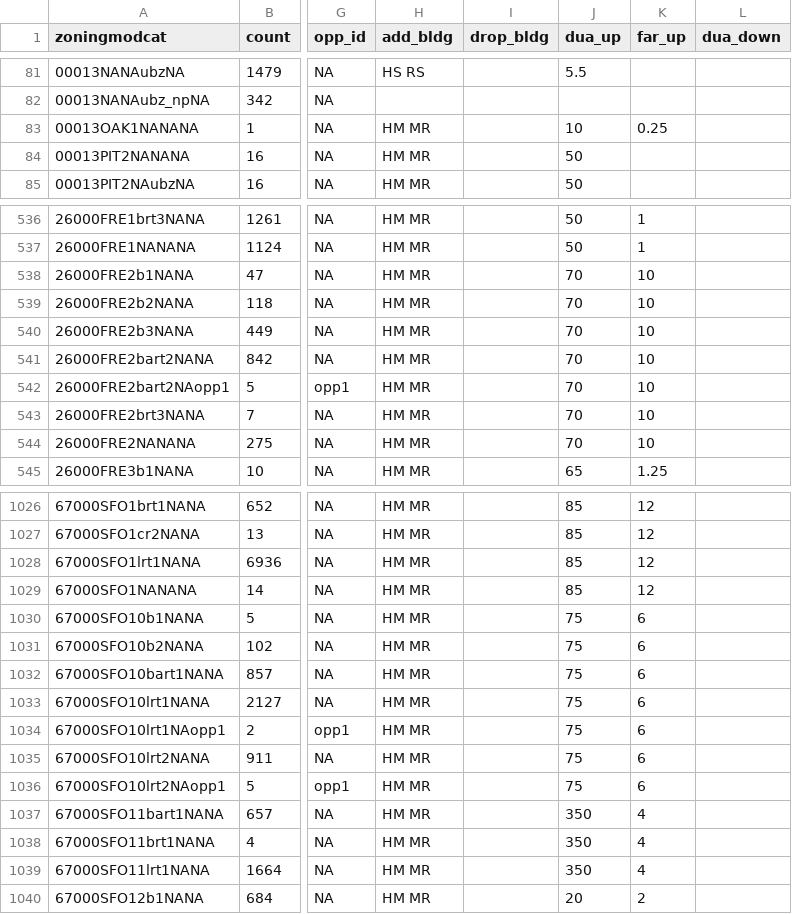
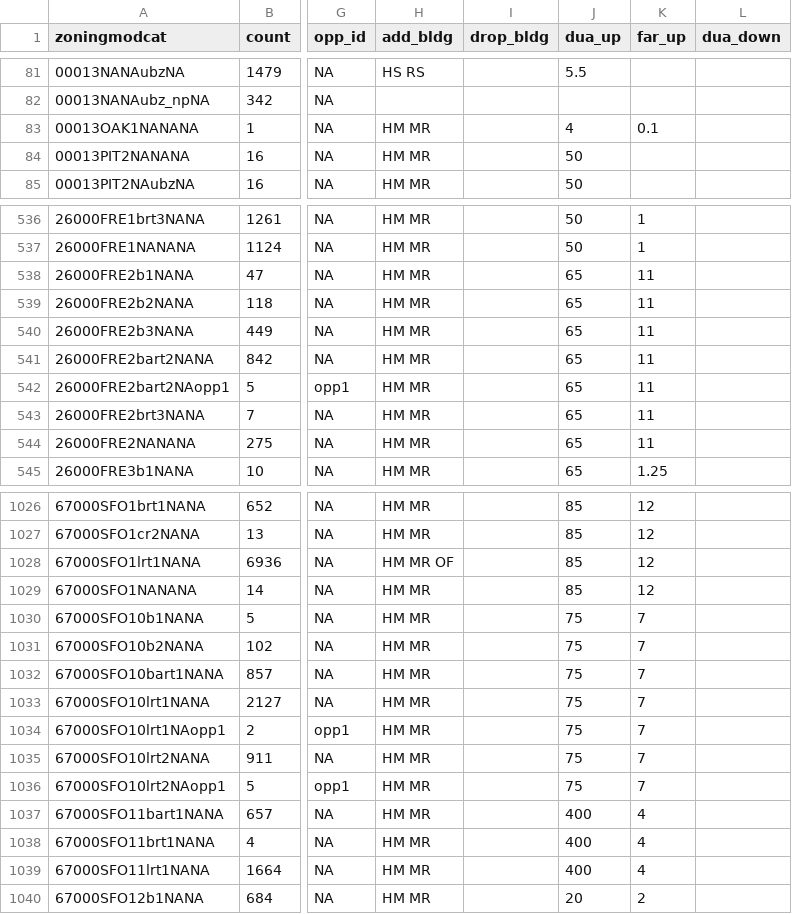
Before and after one commit to UDST/bayarea_urbansim, a CSV file: data/zoning_mods_4.csv, drawn as a sheet; only a part is shown, gaps mark what is left out; the diff covers the shown part only; the diff names each change by its address in the sheet, - before the commit and + after, or states it on an @@ line.

```diff
--- a/data/zoning_mods_4.csv
+++ b/data/zoning_mods_4.csv
-J83 (dua_up): 10
+J83 (dua_up): 4
-K83 (far_up): 0.25
+K83 (far_up): 0.1
-J538:J544 (dua_up): 70
+J538:J544 (dua_up): 65
-K538:K544 (far_up): 10
+K538:K544 (far_up): 11
-H1028 (add_bldg): HM MR
+H1028 (add_bldg): HM MR OF
-K1030:K1036 (far_up): 6
+K1030:K1036 (far_up): 7
-J1037:J1039 (dua_up): 350
+J1037:J1039 (dua_up): 400
```
Also changed, not shown: 172 edited cells elsewhere in this file, data/development_projects.csv.
